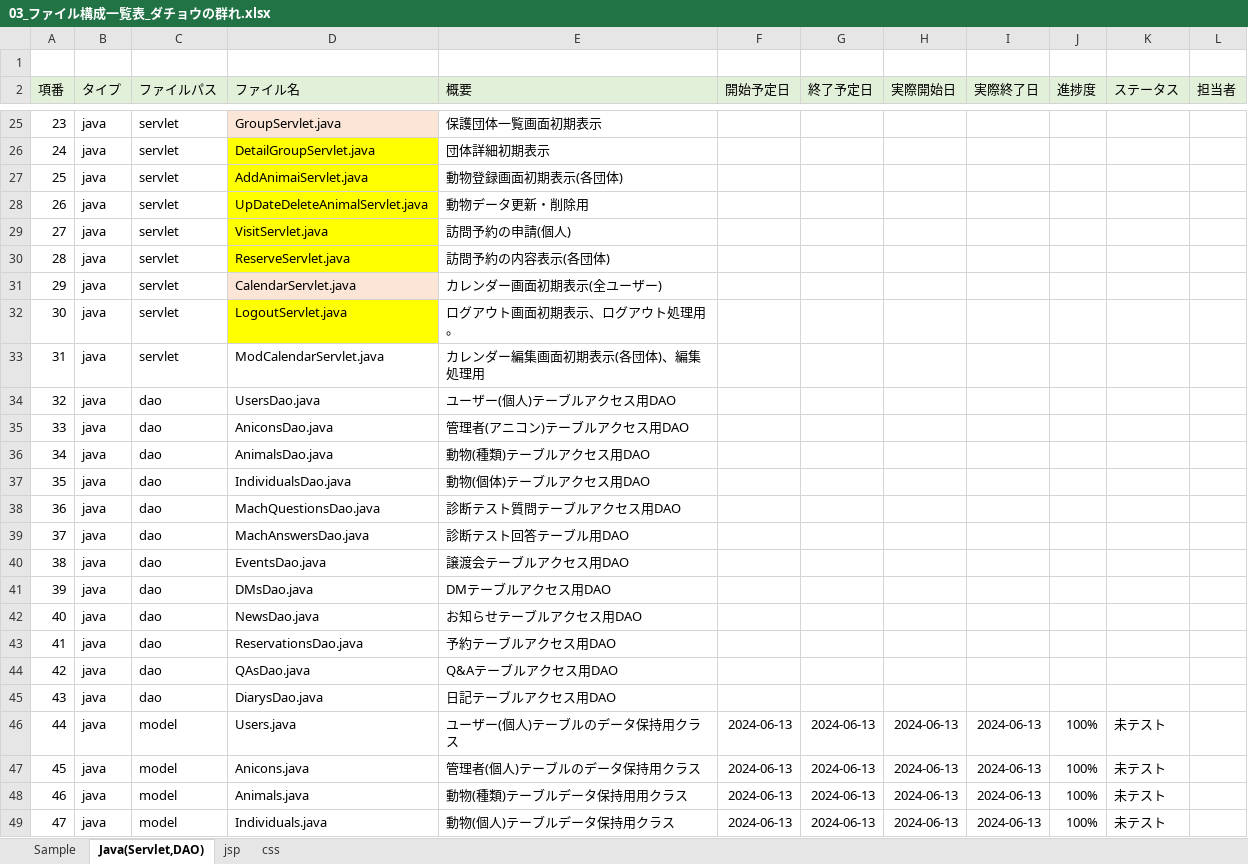
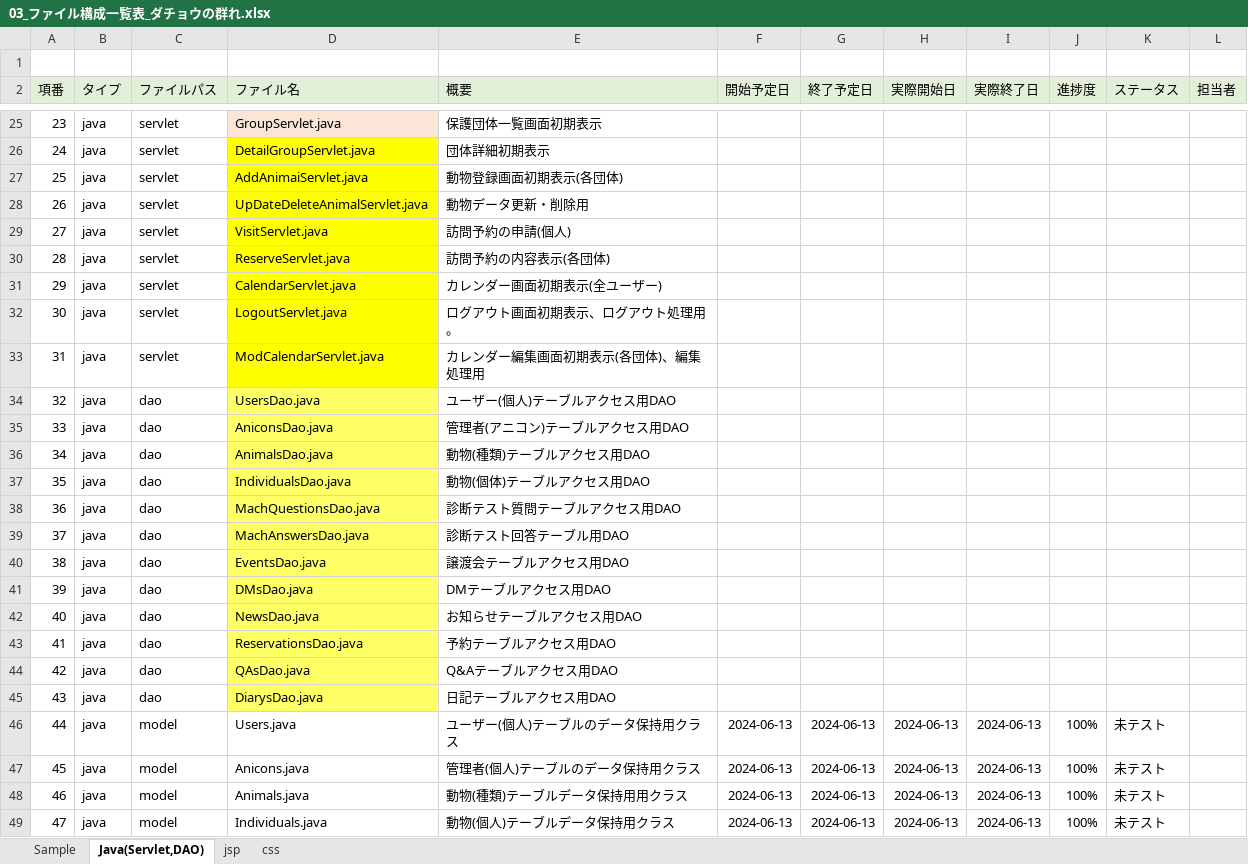
Before and after one commit to plusdojo2024/C3, an Excel workbook: doc/03_ファイル構成一覧表_ダチョウの群れ.xlsx, sheet Java(Servlet,DAO), drawn as a sheet; only a part is shown, gaps mark what is left out; values as stored, in another font and other column widths than the file's, no borders; the diff names each change by its address in the sheet, - before the commit and + after, or states it on an @@ line.

```diff
--- a/doc/03_ファイル構成一覧表_ダチョウの群れ.xlsx (sheet Java(Servlet,DAO))
+++ b/doc/03_ファイル構成一覧表_ダチョウの群れ.xlsx (sheet Java(Servlet,DAO))
-D31 fill: #FBE5D6
+D31 fill: #FFFF00
-D33 fill: none
+D33 fill: #FFFF00
-D34:D45 fill: none
+D34:D45 fill: #FFFF66
```
Also changed, not shown: sheet jsp, 10 other files.
